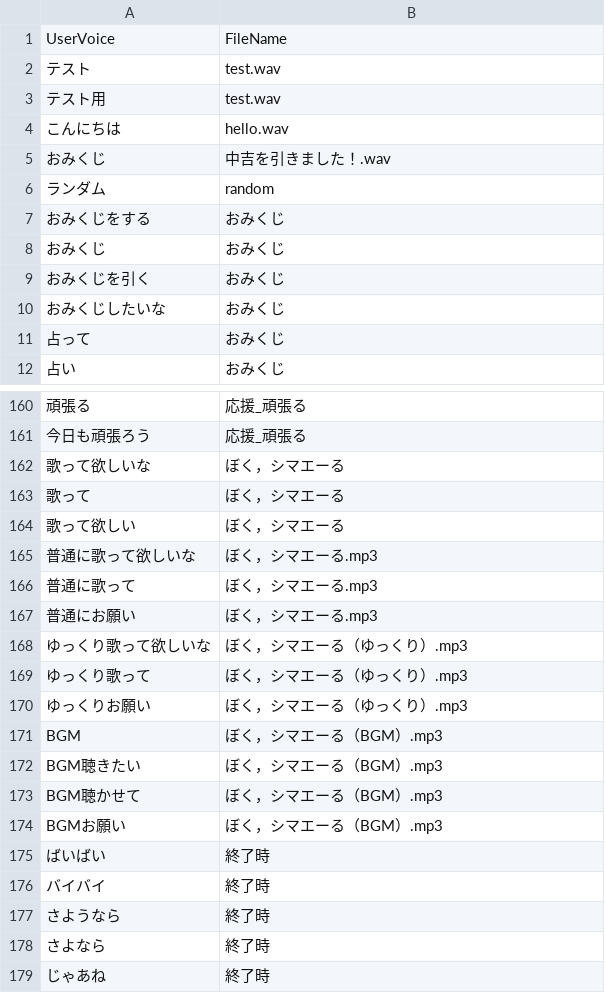
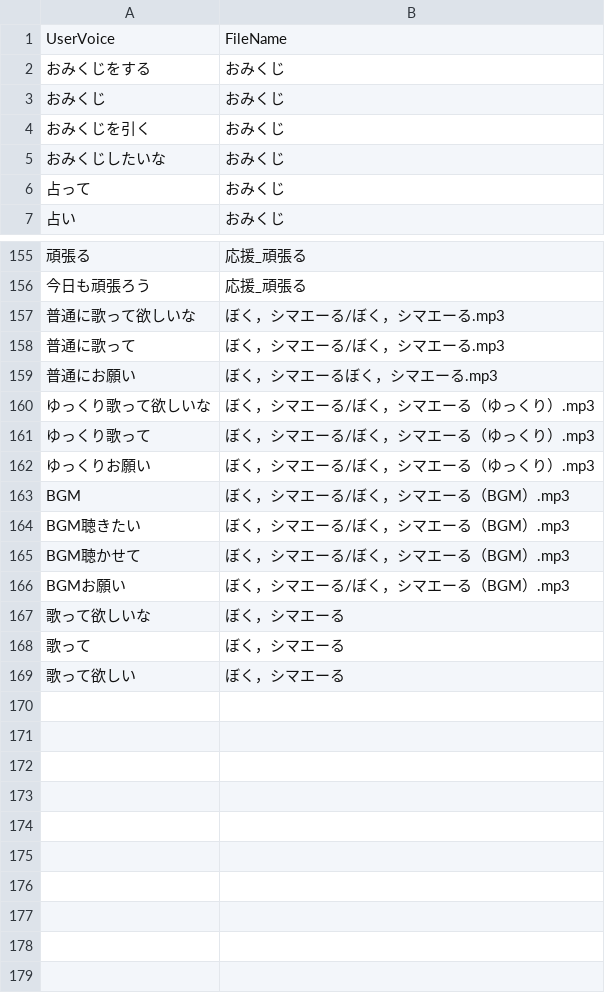
Before and after one commit to ishikawa-nct-iken/shimayell_aiy, a CSV file: voices/studentwomen/voices.csv, drawn as a sheet; only a part is shown, gaps mark what is left out; removed rows and columns are numbered as before the commit, all else as after; the diff names each change by its address in the sheet, - before the commit and + after, or states it on an @@ line.

Commit message:
Fix voices.csv and Fix bug.

```diff
--- a/voices/studentwomen/voices.csv
+++ b/voices/studentwomen/voices.csv
-row 2: テスト | test.wav
-row 3: テスト用 | test.wav
-row 4: こんにちは | hello.wav
-row 5: おみくじ | 中吉を引きました！.wav
-row 6: ランダム | random
+row 157: 普通に歌って欲しいな | ぼく，シマエーる/ぼく，シマエーる.mp3
+row 158: 普通に歌って | ぼく，シマエーる/ぼく，シマエーる.mp3
+row 159: 普通にお願い | ぼく，シマエーるぼく，シマエーる.mp3
+row 160: ゆっくり歌って欲しいな | ぼく，シマエーる/ぼく，シマエーる（ゆっくり）.mp3
+row 161: ゆっくり歌って | ぼく，シマエーる/ぼく，シマエーる（ゆっくり）.mp3
+row 162: ゆっくりお願い | ぼく，シマエーる/ぼく，シマエーる（ゆっくり）.mp3
+row 163: BGM | ぼく，シマエーる/ぼく，シマエーる（BGM）.mp3
+row 164: BGM聴きたい | ぼく，シマエーる/ぼく，シマエーる（BGM）.mp3
+row 165: BGM聴かせて | ぼく，シマエーる/ぼく，シマエーる（BGM）.mp3
+row 166: BGMお願い | ぼく，シマエーる/ぼく，シマエーる（BGM）.mp3
-row 165: 普通に歌って欲しいな | ぼく，シマエーる.mp3
-row 166: 普通に歌って | ぼく，シマエーる.mp3
-row 167: 普通にお願い | ぼく，シマエーる.mp3
-row 168: ゆっくり歌って欲しいな | ぼく，シマエーる（ゆっくり）.mp3
-row 169: ゆっくり歌って | ぼく，シマエーる（ゆっくり）.mp3
-row 170: ゆっくりお願い | ぼく，シマエーる（ゆっくり）.mp3
-row 171: BGM | ぼく，シマエーる（BGM）.mp3
-row 172: BGM聴きたい | ぼく，シマエーる（BGM）.mp3
-row 173: BGM聴かせて | ぼく，シマエーる（BGM）.mp3
-row 174: BGMお願い | ぼく，シマエーる（BGM）.mp3
-row 175: ばいばい | 終了時
-row 176: バイバイ | 終了時
-row 177: さようなら | 終了時
-row 178: さよなら | 終了時
-row 179: じゃあね | 終了時
```
Also changed, not shown: 2 other files.
